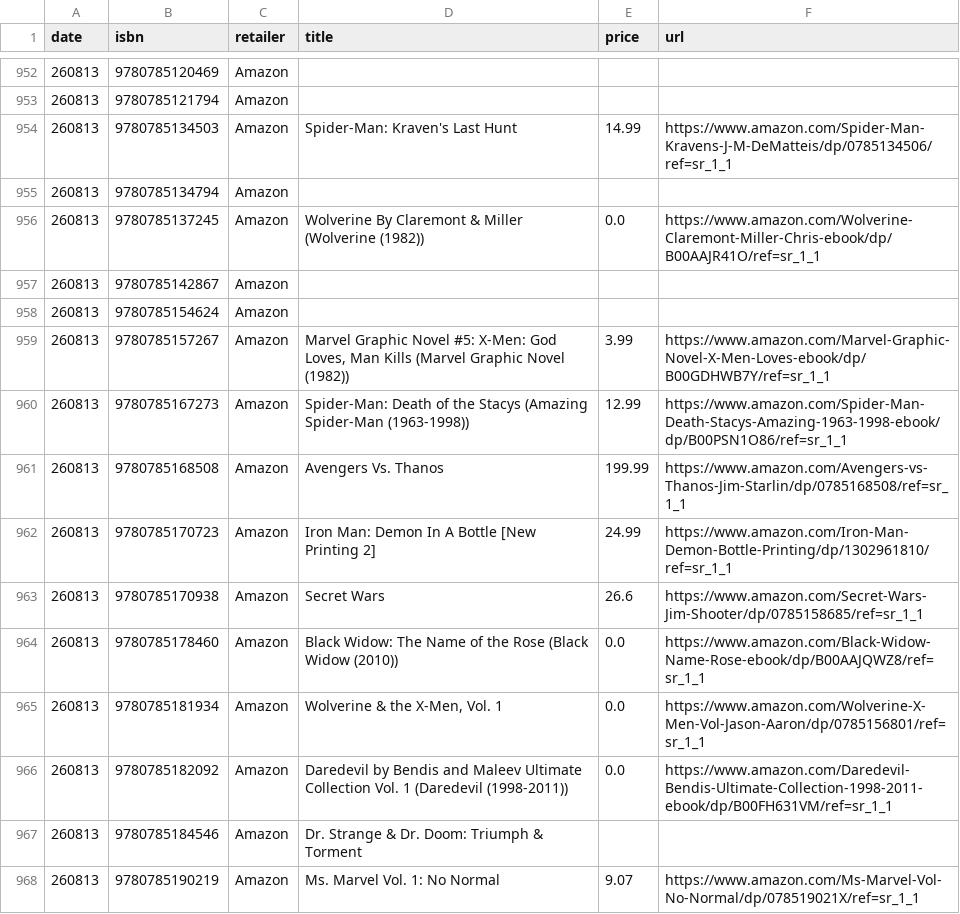
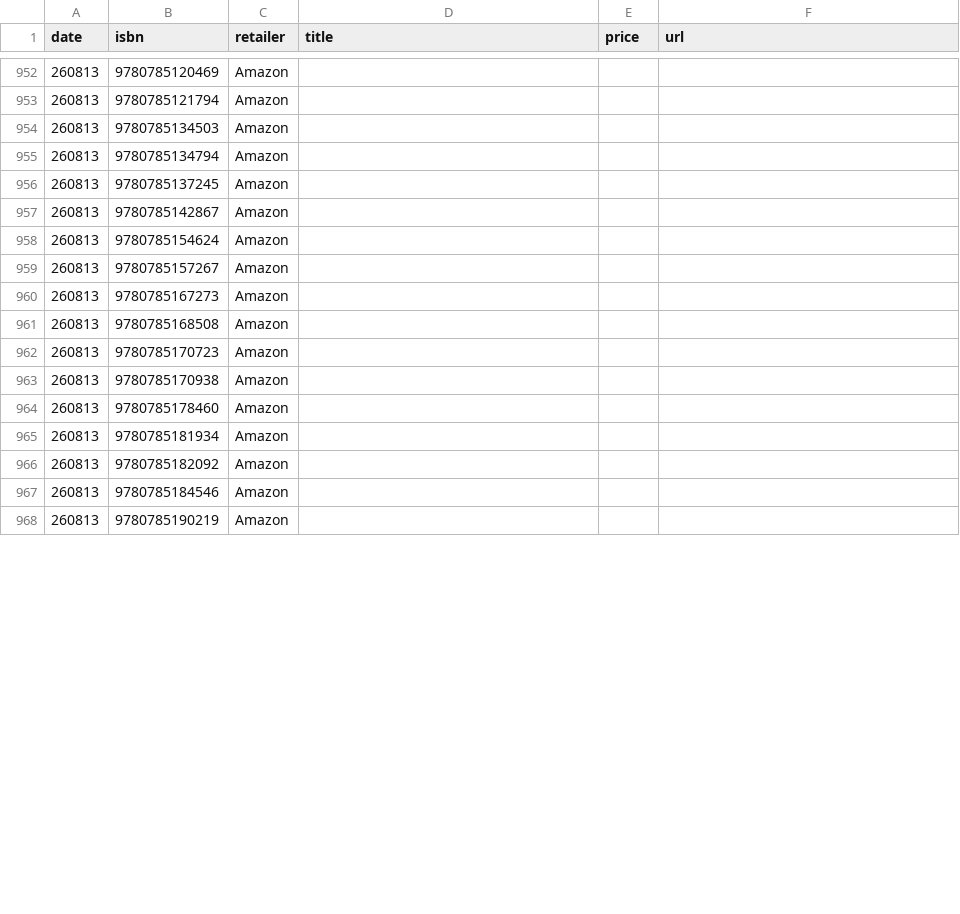
Before and after one commit to grayespinoza/graphic-novel-price-database, a CSV file: prices/prices_260813.csv, drawn as a sheet; only a part is shown, gaps mark what is left out; the diff covers the shown part only.

```diff
--- a/prices/prices_260813.csv
+++ b/prices/prices_260813.csv
@@ -953,16 +953,16 @@ date,isbn,retailer,title,price,url
 260813,9780785121794,Amazon,,,
-260813,9780785134503,Amazon,Spider-Man: Kraven's Last Hunt,14.99,https://www.amazon.com/Spider-Man-Kravens-J-M-DeMatteis/dp/0785134506/ref=sr_1_1
+260813,9780785134503,Amazon,,,
 260813,9780785134794,Amazon,,,
-260813,9780785137245,Amazon,Wolverine By Claremont & Miller (Wolverine (1982)),0.0,https://www.amazon.com/Wolverine-Claremont-Miller-Chris-ebook/dp/B00AAJR41O/ref=sr_1_1
+260813,9780785137245,Amazon,,,
 260813,9780785142867,Amazon,,,
 260813,9780785154624,Amazon,,,
-260813,9780785157267,Amazon,"Marvel Graphic Novel #5: X-Men: God Loves, Man Kills (Marvel Graphic Novel (1982))",3.99,https://www.amazon.com/Marvel-Graphic-Novel-X-Men-Loves-ebook/dp/B00GDHWB7Y/ref=sr_1_1
-260813,9780785167273,Amazon,Spider-Man: Death of the Stacys (Amazing Spider-Man (1963-1998)),12.99,https://www.amazon.com/Spider-Man-Death-Stacys-Amazing-1963-1998-ebook/dp/B00PSN1O86/ref=sr_1_1
-260813,9780785168508,Amazon,Avengers Vs. Thanos,199.99,https://www.amazon.com/Avengers-vs-Thanos-Jim-Starlin/dp/0785168508/ref=sr_1_1
-260813,9780785170723,Amazon,Iron Man: Demon In A Bottle [New Printing 2],24.99,https://www.amazon.com/Iron-Man-Demon-Bottle-Printing/dp/1302961810/ref=sr_1_1
-260813,9780785170938,Amazon,Secret Wars,26.6,https://www.amazon.com/Secret-Wars-Jim-Shooter/dp/0785158685/ref=sr_1_1
-260813,9780785178460,Amazon,Black Widow: The Name of the Rose (Black Widow (2010)),0.0,https://www.amazon.com/Black-Widow-Name-Rose-ebook/dp/B00AAJQWZ8/ref=sr_1_1
-260813,9780785181934,Amazon,"Wolverine & the X-Men, Vol. 1",0.0,https://www.amazon.com/Wolverine-X-Men-Vol-Jason-Aaron/dp/0785156801/ref=sr_1_1
-260813,9780785182092,Amazon,Daredevil by Bendis and Maleev Ultimate Collection Vol. 1 (Daredevil (1998-2011)),0.0,https://www.amazon.com/Daredevil-Bendis-Ultimate-Collection-1998-2011-ebook/dp/B00FH631VM/ref=sr_1_1
-260813,9780785184546,Amazon,Dr. Strange & Dr. Doom: Triumph & Torment,,
-260813,9780785190219,Amazon,Ms. Marvel Vol. 1: No Normal,9.07,https://www.amazon.com/Ms-Marvel-Vol-No-Normal/dp/078519021X/ref=sr_1_1
+260813,9780785157267,Amazon,,,
+260813,9780785167273,Amazon,,,
+260813,9780785168508,Amazon,,,
+260813,9780785170723,Amazon,,,
+260813,9780785170938,Amazon,,,
+260813,9780785178460,Amazon,,,
+260813,9780785181934,Amazon,,,
+260813,9780785182092,Amazon,,,
+260813,9780785184546,Amazon,,,
+260813,9780785190219,Amazon,,,
```
Also changed, not shown: 76 edited cells elsewhere in this file.
